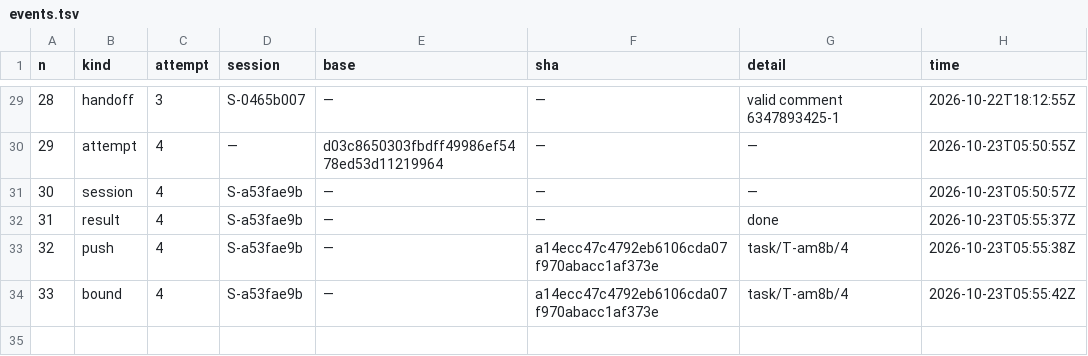
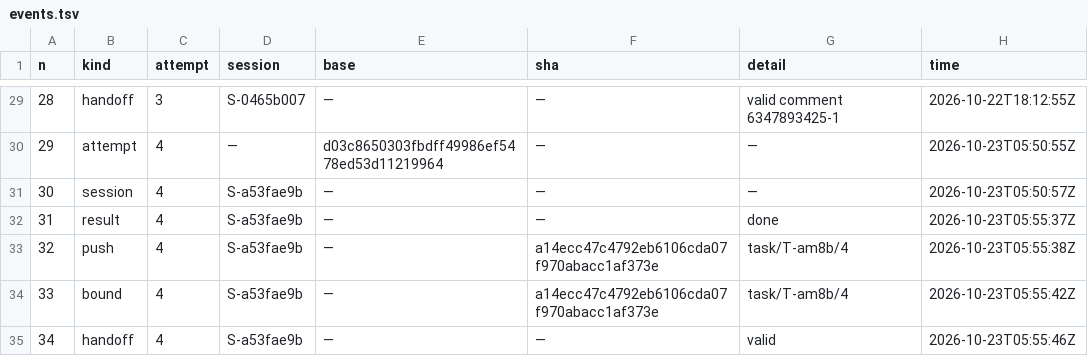
Before and after one commit to pharzam/layup-uat-m2e2, a TSV file: tasks/T-am8b/events.tsv, drawn as a sheet; only a part is shown, gaps mark what is left out; the diff names each change by its address in the sheet, - before the commit and + after, or states it on an @@ line.

```diff
--- a/tasks/T-am8b/events.tsv
+++ b/tasks/T-am8b/events.tsv
+row 35: 34 | handoff | 4 | S-a53fae9b | — | — | valid | 2026-10-23T05:55:46Z
```
